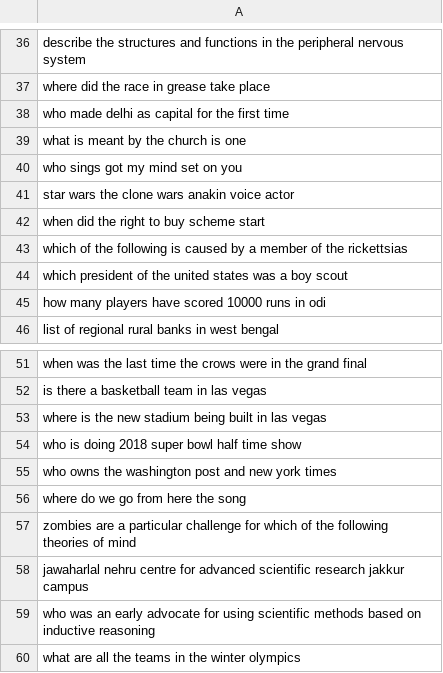
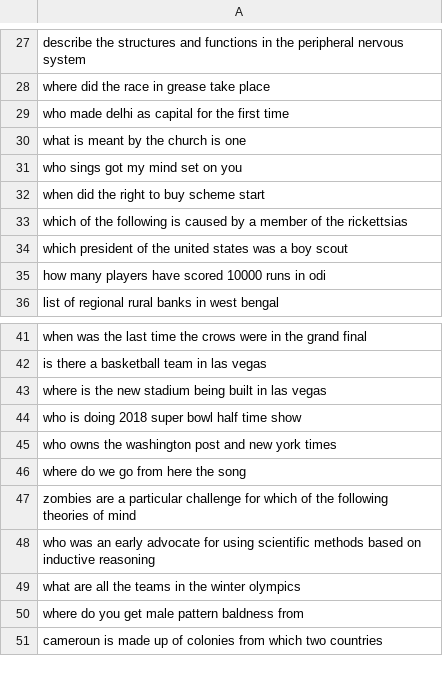
Before and after one commit to agreen8911/Building-Transparency-in-Search-Based-AI, a CSV file: data/100_random_sample.csv, drawn as a sheet; only a part is shown, gaps mark what is left out; the shorter side is filled out with more unchanged rows; removed rows and columns are numbered as before the commit, all else as after; the diff covers the shown part only; the diff names each change by its address in the sheet, - before the commit and + after, or states it on an @@ line.

```diff
--- a/data/100_random_sample.csv
+++ b/data/100_random_sample.csv
-row 41: star wars the clone wars anakin voice actor
-row 58: jawaharlal nehru centre for advanced scientific research jakkur campus
```
Also changed, not shown: 19 added rows and 17 removed rows elsewhere in this file.
